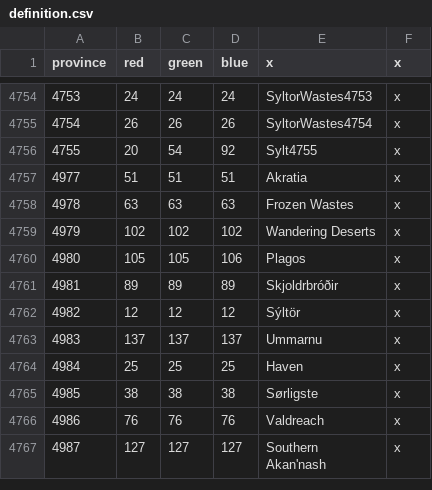
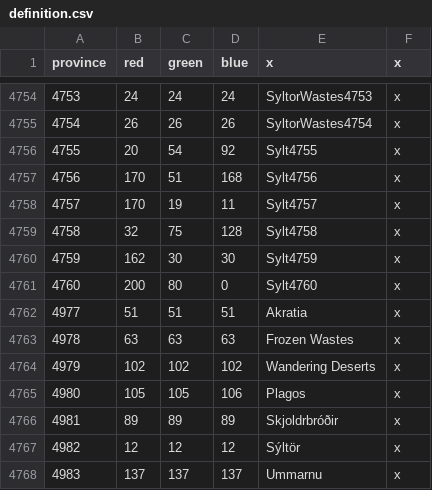
Before and after one commit to Silver-Creative/rathnir, a CSV file: map/definition.csv, drawn as a sheet; only a part is shown, gaps mark what is left out; the shorter side is filled out with more unchanged rows; the diff names each change by its address in the sheet, - before the commit and + after, or states it on an @@ line.

Commit message:
welcome to the world Sylt4760

```diff
--- a/map/definition.csv
+++ b/map/definition.csv
+row 4757: 4756 | 170 | 51 | 168 | Sylt4756 | x
+row 4758: 4757 | 170 | 19 | 11 | Sylt4757 | x
+row 4759: 4758 | 32 | 75 | 128 | Sylt4758 | x
+row 4760: 4759 | 162 | 30 | 30 | Sylt4759 | x
+row 4761: 4760 | 200 | 80 | 0 | Sylt4760 | x
```
Also changed, not shown: 1 other file.
